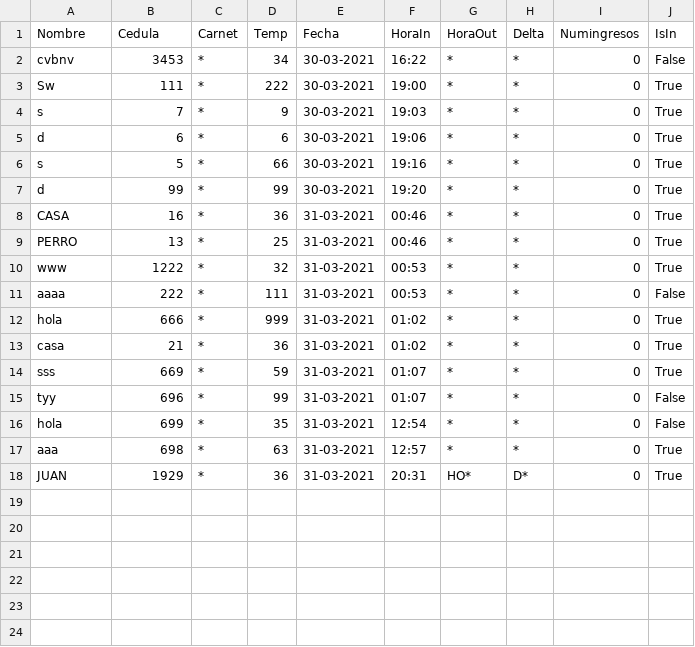
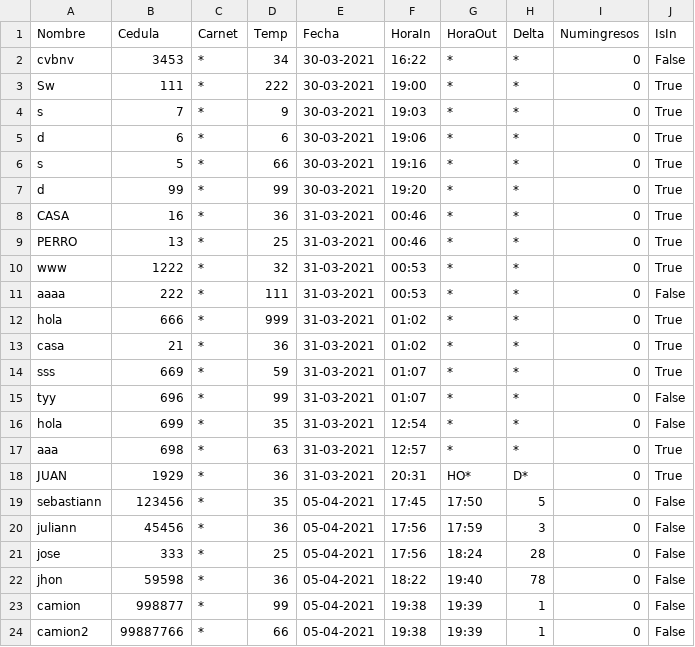
Before and after one commit to julianVelandia/UI_RETEDECON, a CSV file: DB.csv, drawn as a sheet.

```diff
--- a/DB.csv
+++ b/DB.csv
@@ -18 +18,7 @@ aaa,698,*,63,31-03-2021,12:57,*,*,0,True
 JUAN,1929,*,36,31-03-2021,20:31,HO*,D*,0,True
+sebastiann,123456,*,35,05-04-2021,17:45,17:50,5,0,False
+juliann,45456,*,36,05-04-2021,17:56,17:59,3,0,False
+jose,333,*,25,05-04-2021,17:56,18:24,28,0,False
+jhon,59598,*,36,05-04-2021,18:22,19:40,78,0,False
+camion,998877,*,99,05-04-2021,19:38,19:39,1,0,False
+camion2,99887766,*,66,05-04-2021,19:38,19:39,1,0,False
```
Also changed, not shown: 4 other files.
